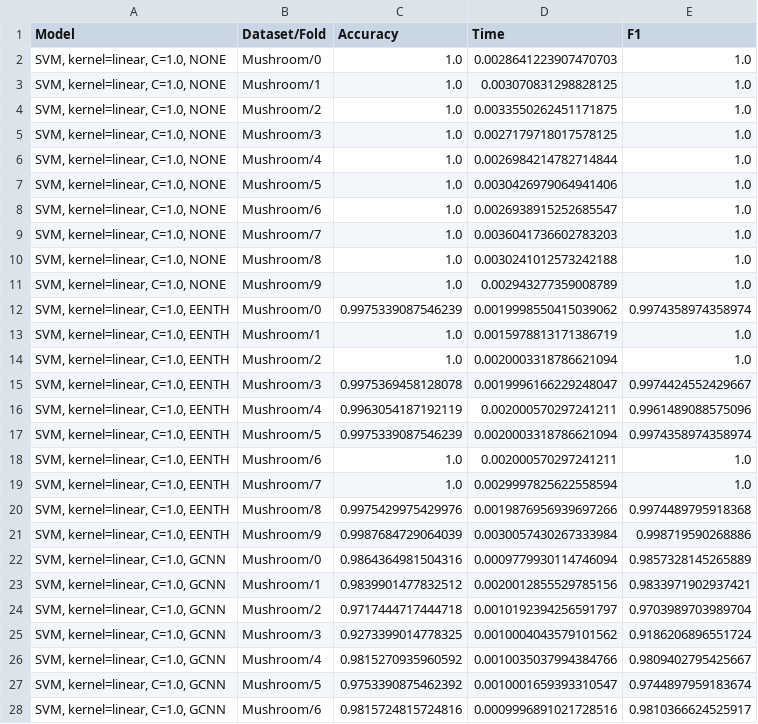
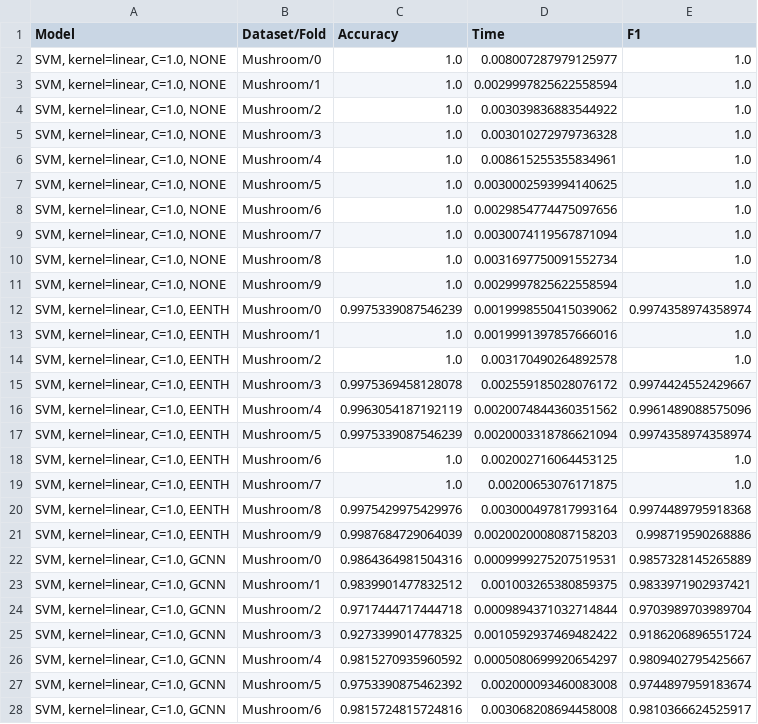
Before and after one commit to alobo01/IML2, a CSV file: Mushroom/svm_mushroom_results_reduced.csv, drawn as a sheet; only a part is shown; the diff covers the shown part only.

```diff
--- a/Mushroom/svm_mushroom_results_reduced.csv
+++ b/Mushroom/svm_mushroom_results_reduced.csv
@@ -1,28 +1,28 @@
 Model,Dataset/Fold,Accuracy,Time,F1
-"SVM, kernel=linear, C=1.0, NONE",Mushroom/0,1.0,0.0028641223907470703,1.0
-"SVM, kernel=linear, C=1.0, NONE",Mushroom/1,1.0,0.003070831298828125,1.0
-"SVM, kernel=linear, C=1.0, NONE",Mushroom/2,1.0,0.0033550262451171875,1.0
-"SVM, kernel=linear, C=1.0, NONE",Mushroom/3,1.0,0.0027179718017578125,1.0
-"SVM, kernel=linear, C=1.0, NONE",Mushroom/4,1.0,0.0026984214782714844,1.0
-"SVM, kernel=linear, C=1.0, NONE",Mushroom/5,1.0,0.0030426979064941406,1.0
-"SVM, kernel=linear, C=1.0, NONE",Mushroom/6,1.0,0.0026938915252685547,1.0
-"SVM, kernel=linear, C=1.0, NONE",Mushroom/7,1.0,0.0036041736602783203,1.0
-"SVM, kernel=linear, C=1.0, NONE",Mushroom/8,1.0,0.0030241012573242188,1.0
-"SVM, kernel=linear, C=1.0, NONE",Mushroom/9,1.0,0.002943277359008789,1.0
+"SVM, kernel=linear, C=1.0, NONE",Mushroom/0,1.0,0.008007287979125977,1.0
+"SVM, kernel=linear, C=1.0, NONE",Mushroom/1,1.0,0.0029997825622558594,1.0
+"SVM, kernel=linear, C=1.0, NONE",Mushroom/2,1.0,0.003039836883544922,1.0
+"SVM, kernel=linear, C=1.0, NONE",Mushroom/3,1.0,0.003010272979736328,1.0
+"SVM, kernel=linear, C=1.0, NONE",Mushroom/4,1.0,0.008615255355834961,1.0
+"SVM, kernel=linear, C=1.0, NONE",Mushroom/5,1.0,0.0030002593994140625,1.0
+"SVM, kernel=linear, C=1.0, NONE",Mushroom/6,1.0,0.0029854774475097656,1.0
+"SVM, kernel=linear, C=1.0, NONE",Mushroom/7,1.0,0.0030074119567871094,1.0
+"SVM, kernel=linear, C=1.0, NONE",Mushroom/8,1.0,0.0031697750091552734,1.0
+"SVM, kernel=linear, C=1.0, NONE",Mushroom/9,1.0,0.0029997825622558594,1.0
 "SVM, kernel=linear, C=1.0, EENTH",Mushroom/0,0.9975339087546239,0.0019998550415039062,0.9974358974358974
-"SVM, kernel=linear, C=1.0, EENTH",Mushroom/1,1.0,0.0015978813171386719,1.0
-"SVM, kernel=linear, C=1.0, EENTH",Mushroom/2,1.0,0.0020003318786621094,1.0
-"SVM, kernel=linear, C=1.0, EENTH",Mushroom/3,0.9975369458128078,0.0019996166229248047,0.9974424552429667
-"SVM, kernel=linear, C=1.0, EENTH",Mushroom/4,0.9963054187192119,0.002000570297241211,0.9961489088575096
+"SVM, kernel=linear, C=1.0, EENTH",Mushroom/1,1.0,0.0019991397857666016,1.0
+"SVM, kernel=linear, C=1.0, EENTH",Mushroom/2,1.0,0.003170490264892578,1.0
+"SVM, kernel=linear, C=1.0, EENTH",Mushroom/3,0.9975369458128078,0.002559185028076172,0.9974424552429667
+"SVM, kernel=linear, C=1.0, EENTH",Mushroom/4,0.9963054187192119,0.0020074844360351562,0.9961489088575096
 "SVM, kernel=linear, C=1.0, EENTH",Mushroom/5,0.9975339087546239,0.0020003318786621094,0.9974358974358974
-"SVM, kernel=linear, C=1.0, EENTH",Mushroom/6,1.0,0.002000570297241211,1.0
-"SVM, kernel=linear, C=1.0, EENTH",Mushroom/7,1.0,0.0029997825622558594,1.0
-"SVM, kernel=linear, C=1.0, EENTH",Mushroom/8,0.9975429975429976,0.0019876956939697266,0.9974489795918368
-"SVM, kernel=linear, C=1.0, EENTH",Mushroom/9,0.9987684729064039,0.0030057430267333984,0.998719590268886
-"SVM, kernel=linear, C=1.0, GCNN",Mushroom/0,0.9864364981504316,0.0009779930114746094,0.9857328145265889
-"SVM, kernel=linear, C=1.0, GCNN",Mushroom/1,0.9839901477832512,0.0020012855529785156,0.9833971902937421
-"SVM, kernel=linear, C=1.0, GCNN",Mushroom/2,0.9717444717444718,0.0010192394256591797,0.9703989703989704
-"SVM, kernel=linear, C=1.0, GCNN",Mushroom/3,0.9273399014778325,0.0010004043579101562,0.9186206896551724
-"SVM, kernel=linear, C=1.0, GCNN",Mushroom/4,0.9815270935960592,0.0010035037994384766,0.9809402795425667
-"SVM, kernel=linear, C=1.0, GCNN",Mushroom/5,0.9753390875462392,0.0010001659393310547,0.9744897959183674
-"SVM, kernel=linear, C=1.0, GCNN",Mushroom/6,0.9815724815724816,0.0009996891021728516,0.9810366624525917
+"SVM, kernel=linear, C=1.0, EENTH",Mushroom/6,1.0,0.002002716064453125,1.0
+"SVM, kernel=linear, C=1.0, EENTH",Mushroom/7,1.0,0.00200653076171875,1.0
+"SVM, kernel=linear, C=1.0, EENTH",Mushroom/8,0.9975429975429976,0.003000497817993164,0.9974489795918368
+"SVM, kernel=linear, C=1.0, EENTH",Mushroom/9,0.9987684729064039,0.0020020008087158203,0.998719590268886
+"SVM, kernel=linear, C=1.0, GCNN",Mushroom/0,0.9864364981504316,0.0009999275207519531,0.9857328145265889
+"SVM, kernel=linear, C=1.0, GCNN",Mushroom/1,0.9839901477832512,0.001003265380859375,0.9833971902937421
+"SVM, kernel=linear, C=1.0, GCNN",Mushroom/2,0.9717444717444718,0.0009894371032714844,0.9703989703989704
+"SVM, kernel=linear, C=1.0, GCNN",Mushroom/3,0.9273399014778325,0.0010592937469482422,0.9186206896551724
+"SVM, kernel=linear, C=1.0, GCNN",Mushroom/4,0.9815270935960592,0.0005080699920654297,0.9809402795425667
+"SVM, kernel=linear, C=1.0, GCNN",Mushroom/5,0.9753390875462392,0.002000093460083008,0.9744897959183674
+"SVM, kernel=linear, C=1.0, GCNN",Mushroom/6,0.9815724815724816,0.003068208694458008,0.9810366624525917
```
Also changed, not shown: 13 edited cells elsewhere in this file, Mushroom/svm_mushroom_results_best1.csv, Mushroom/svm_mushroom_results_best10.csv, 8 other files.
